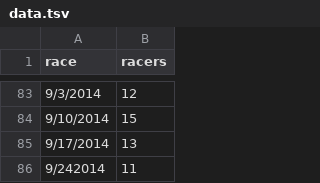
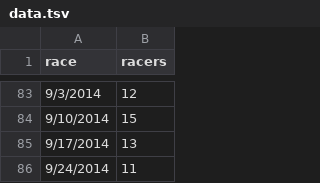
Before and after one commit to maxmetcalfe/Fog-City-Run, a TSV file: data/data.tsv, drawn as a sheet; only a part is shown, gaps mark what is left out.

Commit message:
Fixed typo in data.tsv

```diff
--- a/data/data.tsv
+++ b/data/data.tsv
@@ -85,2 +85,2 @@ race	racers
 9/17/2014	13
-9/242014	11	
+9/24/2014	11	
```
